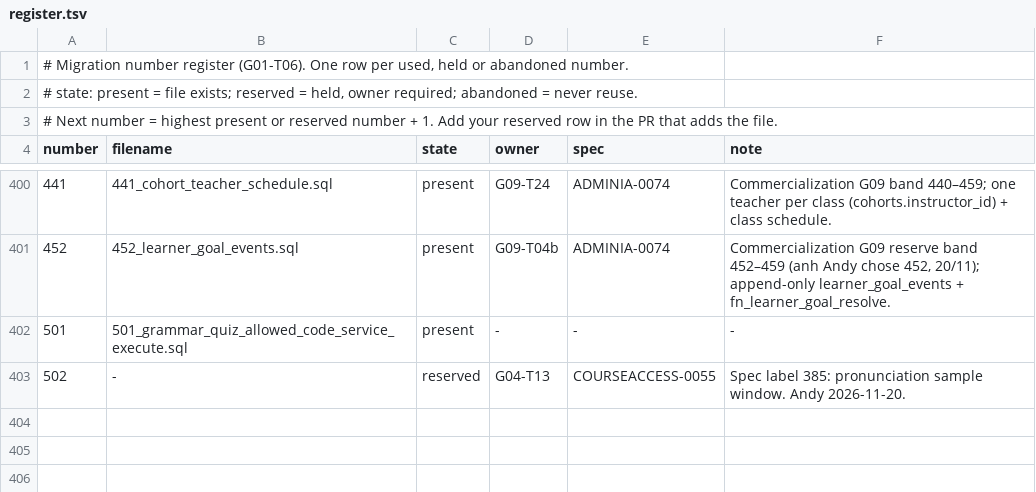
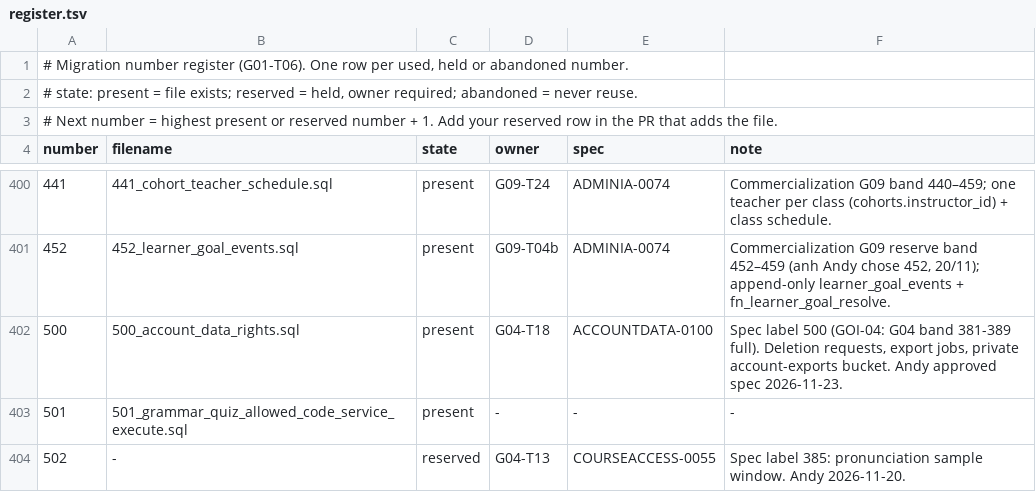
Before and after one commit to andyvinhtran1212-netizen/ielts-speaking-coach, a TSV file: backend/migrations/register.tsv, drawn as a sheet; only a part is shown, gaps mark what is left out; the diff names each change by its address in the sheet, - before the commit and + after, or states it on an @@ line.

```diff
--- a/backend/migrations/register.tsv
+++ b/backend/migrations/register.tsv
+row 402: 500 | 500_account_data_rights.sql | present | G04-T18 | ACCOUNTDATA-0100 | Spec label 500 (GOI-04: G04 band 381-389 full). Deletion requests, export jobs, private account-exports bucket. Andy approved spec 2026-11-23.
```
Also changed, not shown: backend/migrations/forward-policy.tsv, 10 other files.
